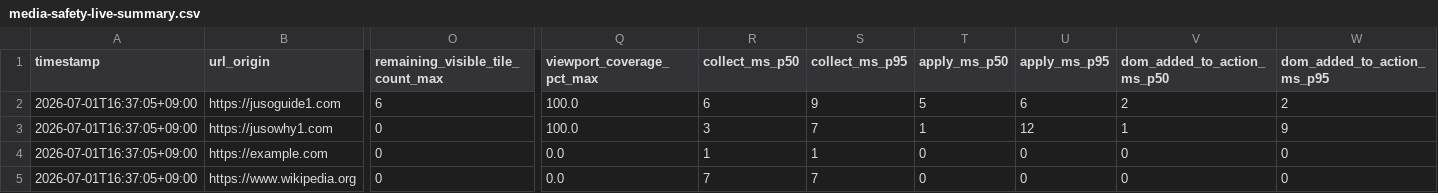
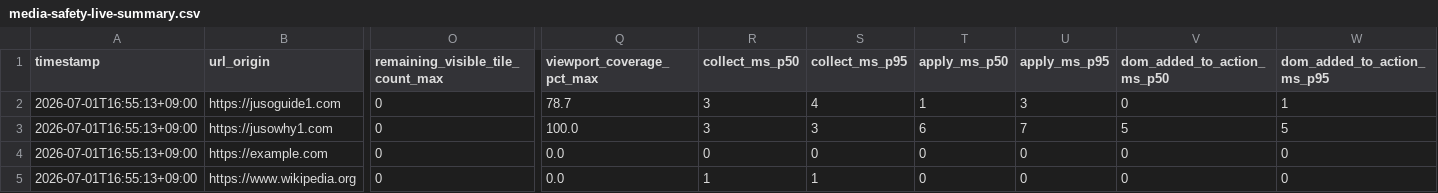
Before and after one commit to BbangYi/ChungMaru, a CSV file: evaluation/media-safety/results/current/media-safety-live-summary.csv, drawn as a sheet; only a part is shown, gaps mark what is left out; the diff names each change by its address in the sheet, - before the commit and + after, or states it on an @@ line.

```diff
--- a/evaluation/media-safety/results/current/media-safety-live-summary.csv
+++ b/evaluation/media-safety/results/current/media-safety-live-summary.csv
-A2:A5 (timestamp): 2026-07-01T16:37:05+09:00
+A2:A5 (timestamp): 2026-07-01T16:55:13+09:00
-O2 (remaining_visible_tile_count_max): 6
+O2 (remaining_visible_tile_count_max): 0
-Q2 (viewport_coverage_pct_max): 100.0
+Q2 (viewport_coverage_pct_max): 78.7
-R2 (collect_ms_p50): 6
+R2 (collect_ms_p50): 3
-S2 (collect_ms_p95): 9
+S2 (collect_ms_p95): 4
-T2 (apply_ms_p50): 5
+T2 (apply_ms_p50): 1
-U2 (apply_ms_p95): 6
+U2 (apply_ms_p95): 3
-V2 (dom_added_to_action_ms_p50): 2
+V2 (dom_added_to_action_ms_p50): 0
-W2 (dom_added_to_action_ms_p95): 2
+W2 (dom_added_to_action_ms_p95): 1
-S3 (collect_ms_p95): 7
+S3 (collect_ms_p95): 3
-T3 (apply_ms_p50): 1
+T3 (apply_ms_p50): 6
-U3 (apply_ms_p95): 12
+U3 (apply_ms_p95): 7
-V3 (dom_added_to_action_ms_p50): 1
+V3 (dom_added_to_action_ms_p50): 5
-W3 (dom_added_to_action_ms_p95): 9
+W3 (dom_added_to_action_ms_p95): 5
-R4 (collect_ms_p50): 1
+R4 (collect_ms_p50): 0
-S4 (collect_ms_p95): 1
+S4 (collect_ms_p95): 0
-R5 (collect_ms_p50): 7
+R5 (collect_ms_p50): 1
-S5 (collect_ms_p95): 7
+S5 (collect_ms_p95): 1
```
Also changed, not shown: evaluation/media-safety/results/current/media-safety-live-smoke.csv, 11 other files.
